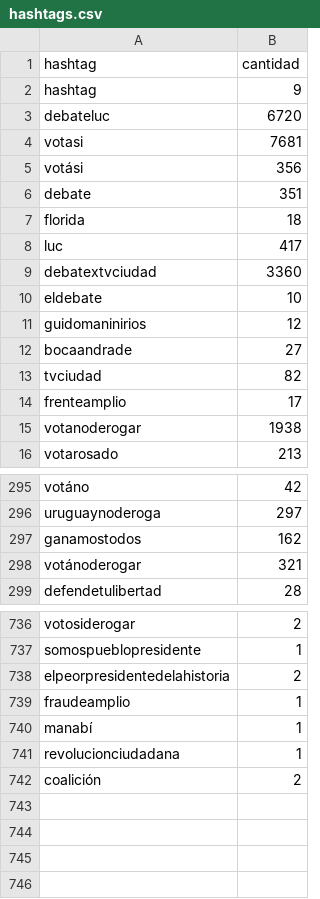
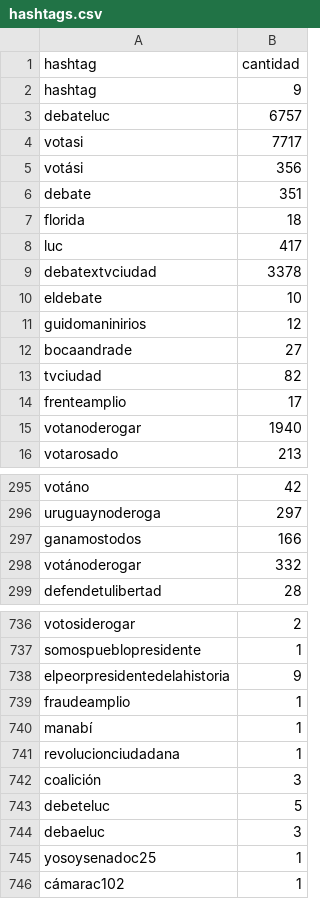
Before and after one commit to verdierdiego/debate-luc, a CSV file: hashtags.csv, drawn as a sheet; only a part is shown, gaps mark what is left out; the diff covers the shown part only.

```diff
--- a/hashtags.csv
+++ b/hashtags.csv
@@ -2,4 +2,4 @@ hashtag,cantidad
 hashtag,9
-debateluc,6720
-votasi,7681
+debateluc,6757
+votasi,7717
 votási,356
@@ -8,3 +8,3 @@ florida,18
 luc,417
-debatextvciudad,3360
+debatextvciudad,3378
 eldebate,10
@@ -14,3 +14,3 @@ tvciudad,82
 frenteamplio,17
-votanoderogar,1938
+votanoderogar,1940
 votarosado,213
@@ -296,4 +296,4 @@ votáno,42
 uruguaynoderoga,297
-ganamostodos,162
-votánoderogar,321
+ganamostodos,166
+votánoderogar,332
 defendetulibertad,28
@@ -737,3 +737,3 @@ votosiderogar,2
 somospueblopresidente,1
-elpeorpresidentedelahistoria,2
+elpeorpresidentedelahistoria,9
 fraudeamplio,1
@@ -741,2 +741,6 @@ manabí,1
 revolucionciudadana,1
-coalición,2
+coalición,3
+debeteluc,5
+debaeluc,3
+yosoysenadoc25,1
+cámarac102,1
```
Also changed, not shown: 6 edited cells elsewhere in this file, horasRefinado.csv, menciones.csv, 4 other files.
